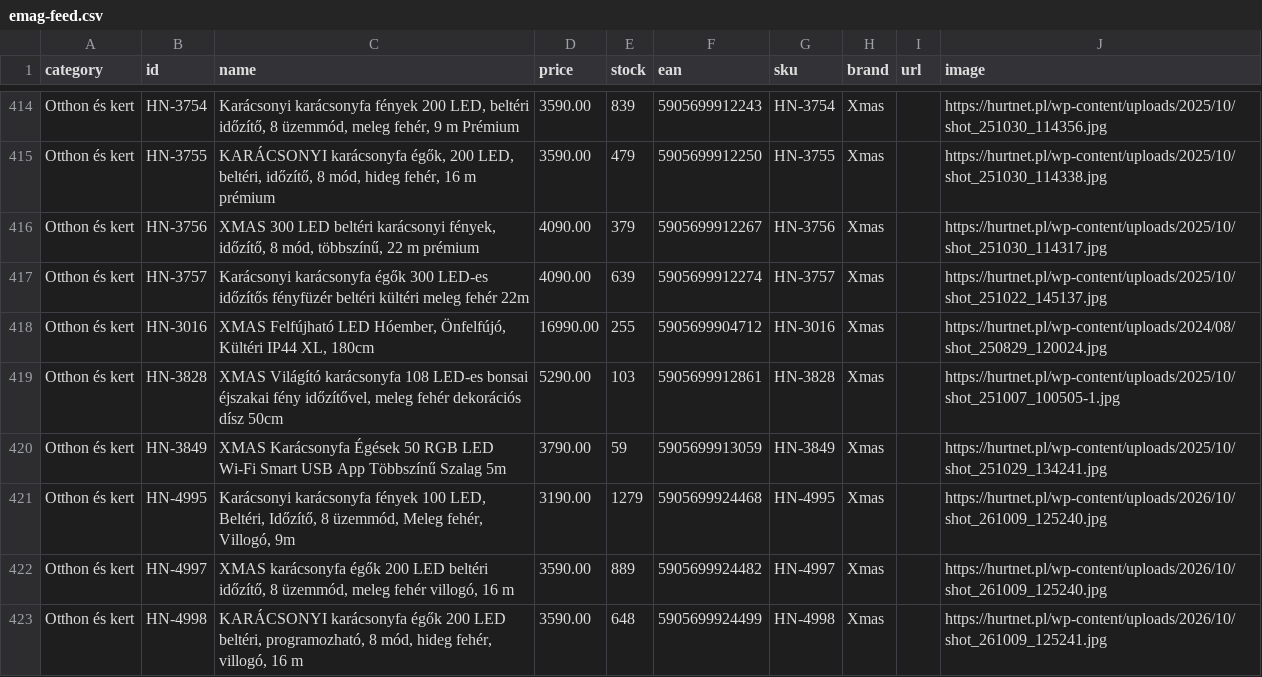
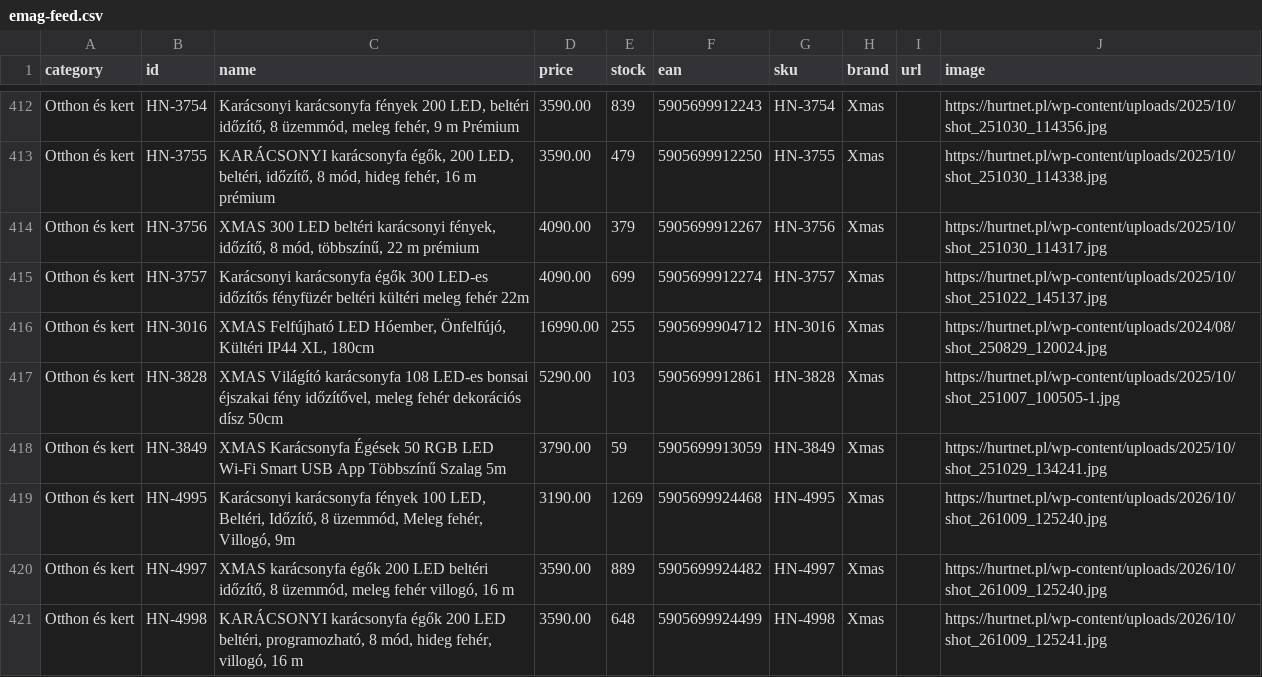
Before and after one commit to toysland94/emag-feed, a CSV file: emag-feed.csv, drawn as a sheet; only a part is shown, gaps mark what is left out; the diff covers the shown part only.

Commit message:
eMAG feed frissítés 2026-11-13T10:05:54.358Z

```diff
--- a/emag-feed.csv
+++ b/emag-feed.csv
@@ -416,3 +414,3 @@
 "Otthon és kert","HN-3756","XMAS 300 LED beltéri karácsonyi fények, időzítő, 8 mód, többszínű, 22 m prémium","4090.00","379","5905699912267","HN-3756","Xmas","","https://hurtnet.pl/wp-content/uploads/2025/10/shot_251030_114317.jpg"
-"Otthon és kert","HN-3757","Karácsonyi karácsonyfa égők 300 LED-es időzítős fényfüzér beltéri kültéri meleg fehér 22m","4090.00","639","5905699912274","HN-3757","Xmas","","https://hurtnet.pl/wp-content/uploads/2025/10/shot_251022_145137.jpg"
+"Otthon és kert","HN-3757","Karácsonyi karácsonyfa égők 300 LED-es időzítős fényfüzér beltéri kültéri meleg fehér 22m","4090.00","699","5905699912274","HN-3757","Xmas","","https://hurtnet.pl/wp-content/uploads/2025/10/shot_251022_145137.jpg"
 "Otthon és kert","HN-3016","XMAS Felfújható LED Hóember, Önfelfújó, Kültéri IP44 XL, 180cm","16990.00","255","5905699904712","HN-3016","Xmas","","https://hurtnet.pl/wp-content/uploads/2024/08/shot_250829_120024.jpg"
@@ -420,3 +418,3 @@
 "Otthon és kert","HN-3849","XMAS Karácsonyfa Égések 50 RGB LED Wi-Fi Smart USB App Többszínű Szalag 5m","3790.00","59","5905699913059","HN-3849","Xmas","","https://hurtnet.pl/wp-content/uploads/2025/10/shot_251029_134241.jpg"
-"Otthon és kert","HN-4995","Karácsonyi karácsonyfa fények 100 LED, Beltéri, Időzítő, 8 üzemmód, Meleg fehér, Villogó, 9m","3190.00","1279","5905699924468","HN-4995","Xmas","","https://hurtnet.pl/wp-content/uploads/2026/10/shot_261009_125240.jpg"
+"Otthon és kert","HN-4995","Karácsonyi karácsonyfa fények 100 LED, Beltéri, Időzítő, 8 üzemmód, Meleg fehér, Villogó, 9m","3190.00","1269","5905699924468","HN-4995","Xmas","","https://hurtnet.pl/wp-content/uploads/2026/10/shot_261009_125240.jpg"
 "Otthon és kert","HN-4997","XMAS karácsonyfa égők 200 LED beltéri időzítő, 8 üzemmód, meleg fehér villogó, 16 m","3590.00","889","5905699924482","HN-4997","Xmas","","https://hurtnet.pl/wp-content/uploads/2026/10/shot_261009_125240.jpg"
```
Also changed, not shown: 2 added rows, 2 removed rows and 6 edited cells elsewhere in this file.
